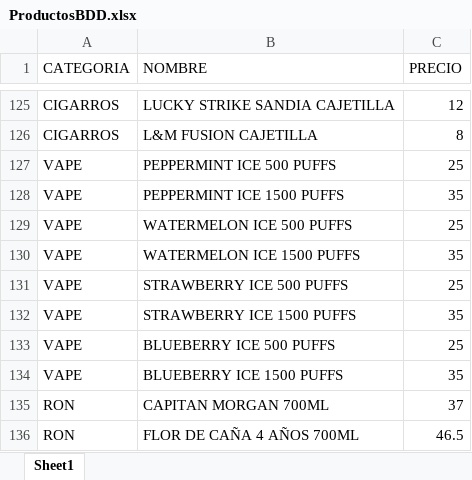
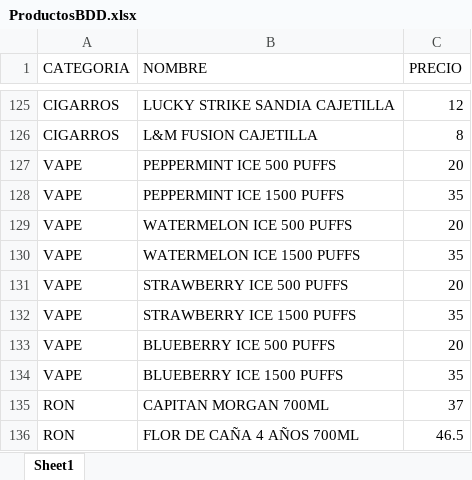
Before and after one commit to Brunix3004/Brunix3004.github.io, an Excel workbook: ProductosBDD.xlsx, sheet Sheet1, drawn as a sheet; only a part is shown, gaps mark what is left out; values as stored, in another font and other column widths than the file's, no borders; the diff names each change by its address in the sheet, - before the commit and + after, or states it on an @@ line.

Commit message:
Actualizacion BDD

```diff
--- a/ProductosBDD.xlsx (sheet Sheet1)
+++ b/ProductosBDD.xlsx (sheet Sheet1)
-C127 (PRECIO): 25
+C127 (PRECIO): 20
-C129 (PRECIO): 25
+C129 (PRECIO): 20
-C131 (PRECIO): 25
+C131 (PRECIO): 20
-C133 (PRECIO): 25
+C133 (PRECIO): 20
```
